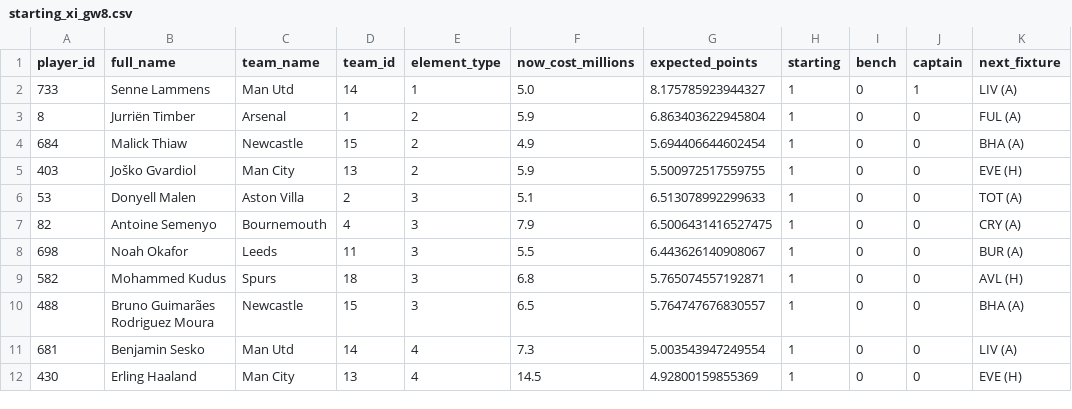
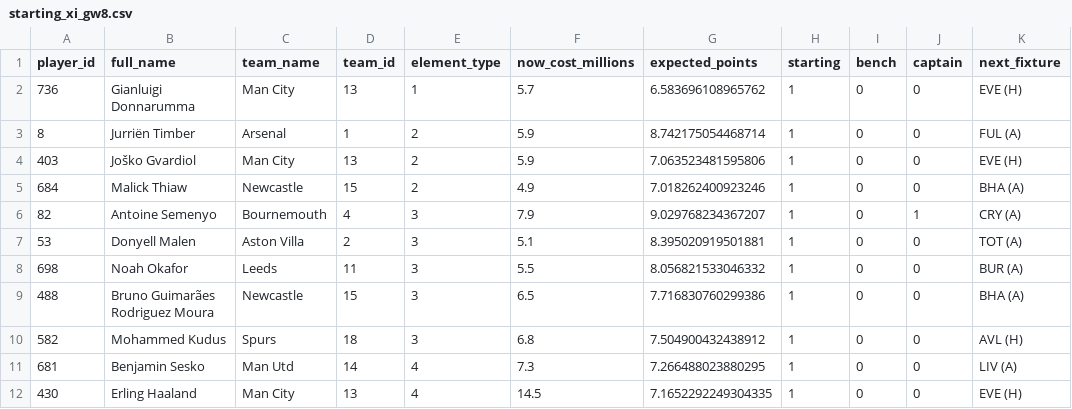
Before and after one commit to ksauln/FPL-Prediction, a CSV file: outputs/starting_xi_gw8.csv, drawn as a sheet.

```diff
--- a/outputs/starting_xi_gw8.csv
+++ b/outputs/starting_xi_gw8.csv
@@ -1,12 +1,12 @@
 player_id,full_name,team_name,team_id,element_type,now_cost_millions,expected_points,starting,bench,captain,next_fixture
-733,Senne Lammens,Man Utd,14,1,5.0,8.175785923944327,1,0,1,LIV (A)
-8,Jurriën Timber,Arsenal,1,2,5.9,6.863403622945804,1,0,0,FUL (A)
-684,Malick Thiaw,Newcastle,15,2,4.9,5.694406644602454,1,0,0,BHA (A)
-403,Joško Gvardiol,Man City,13,2,5.9,5.500972517559755,1,0,0,EVE (H)
-53,Donyell Malen,Aston Villa,2,3,5.1,6.513078992299633,1,0,0,TOT (A)
-82,Antoine Semenyo,Bournemouth,4,3,7.9,6.5006431416527475,1,0,0,CRY (A)
-698,Noah Okafor,Leeds,11,3,5.5,6.443626140908067,1,0,0,BUR (A)
-582,Mohammed Kudus,Spurs,18,3,6.8,5.765074557192871,1,0,0,AVL (H)
-488,Bruno Guimarães Rodriguez Moura,Newcastle,15,3,6.5,5.764747676830557,1,0,0,BHA (A)
-681,Benjamin Sesko,Man Utd,14,4,7.3,5.003543947249554,1,0,0,LIV (A)
-430,Erling Haaland,Man City,13,4,14.5,4.92800159855369,1,0,0,EVE (H)
+736,Gianluigi Donnarumma,Man City,13,1,5.7,6.583696108965762,1,0,0,EVE (H)
+8,Jurriën Timber,Arsenal,1,2,5.9,8.742175054468714,1,0,0,FUL (A)
+403,Joško Gvardiol,Man City,13,2,5.9,7.063523481595806,1,0,0,EVE (H)
+684,Malick Thiaw,Newcastle,15,2,4.9,7.018262400923246,1,0,0,BHA (A)
+82,Antoine Semenyo,Bournemouth,4,3,7.9,9.029768234367207,1,0,1,CRY (A)
+53,Donyell Malen,Aston Villa,2,3,5.1,8.395020919501881,1,0,0,TOT (A)
+698,Noah Okafor,Leeds,11,3,5.5,8.056821533046332,1,0,0,BUR (A)
+488,Bruno Guimarães Rodriguez Moura,Newcastle,15,3,6.5,7.716830760299386,1,0,0,BHA (A)
+582,Mohammed Kudus,Spurs,18,3,6.8,7.504900432438912,1,0,0,AVL (H)
+681,Benjamin Sesko,Man Utd,14,4,7.3,7.266488023880295,1,0,0,LIV (A)
+430,Erling Haaland,Man City,13,4,14.5,7.1652292249304335,1,0,0,EVE (H)
```
Also changed, not shown: outputs/bench_gw8.csv, outputs/residuals_gw7.csv, 6 other files.
